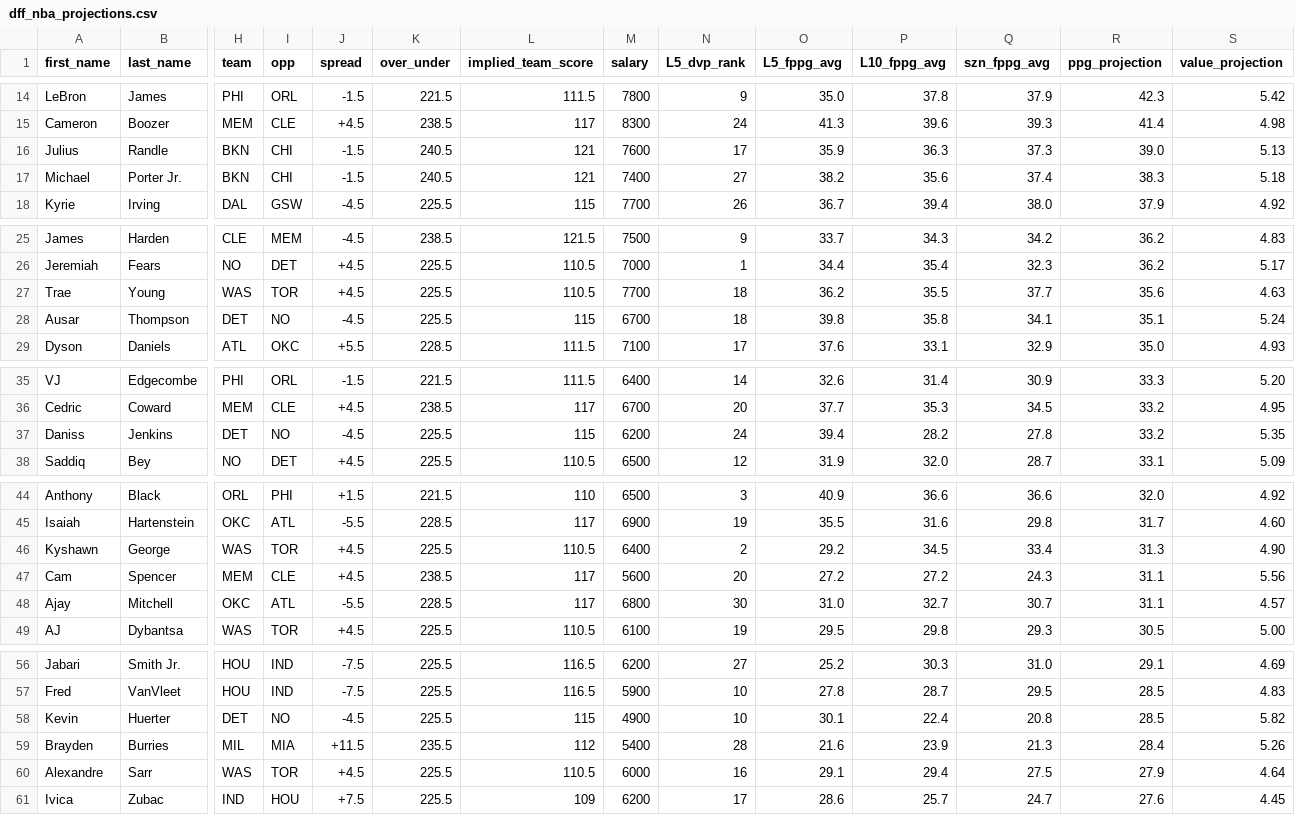
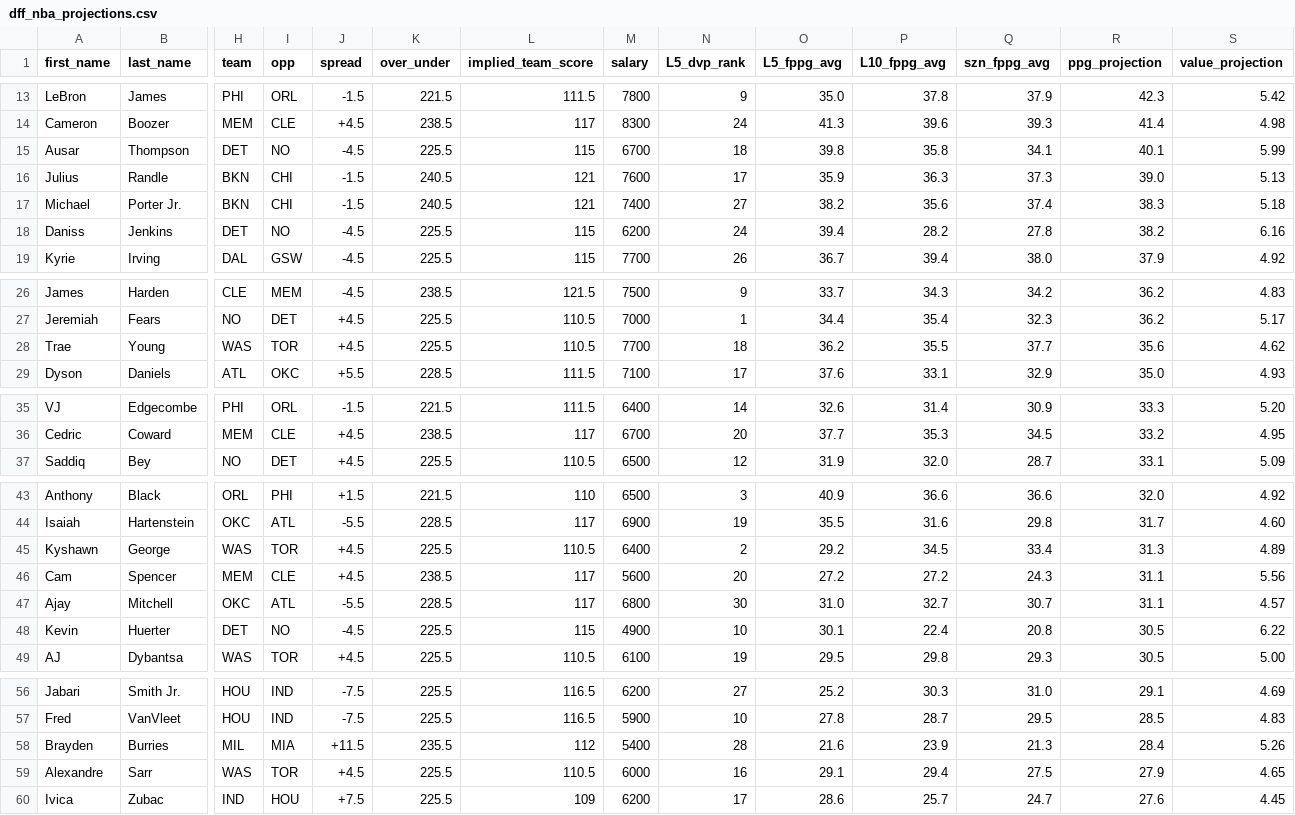
Before and after one commit to marchyyyy/stamped, a CSV file: data/dff_nba_projections.csv, drawn as a sheet; only a part is shown, gaps mark what is left out; removed rows and columns are numbered as before the commit, all else as after; rows hold the shown columns only; the diff covers the shown part only; the diff names each change by its address in the sheet, - before the commit and + after, or states it on an @@ line.

Commit message:
DFF NBA projections refresh (291 players, 2026-11-18 7:49 PM ET)

```diff
--- a/data/dff_nba_projections.csv
+++ b/data/dff_nba_projections.csv
+row 15: Ausar | Thompson | DET | NO | -4.5 | 225.5 | 115 | 6700 | 18 | 39.8 | 35.8 | 34.1 | 40.1 | 5.99
+row 18: Daniss | Jenkins | DET | NO | -4.5 | 225.5 | 115 | 6200 | 24 | 39.4 | 28.2 | 27.8 | 38.2 | 6.16
-S28 (value_projection): 4.63
+S28 (value_projection): 4.62
-row 28: Ausar | Thompson | DET | NO | -4.5 | 225.5 | 115 | 6700 | 18 | 39.8 | 35.8 | 34.1 | 35.1 | 5.24
-row 37: Daniss | Jenkins | DET | NO | -4.5 | 225.5 | 115 | 6200 | 24 | 39.4 | 28.2 | 27.8 | 33.2 | 5.35
-S45 (value_projection): 4.90
+S45 (value_projection): 4.89
+row 48: Kevin | Huerter | DET | NO | -4.5 | 225.5 | 115 | 4900 | 10 | 30.1 | 22.4 | 20.8 | 30.5 | 6.22
-row 58: Kevin | Huerter | DET | NO | -4.5 | 225.5 | 115 | 4900 | 10 | 30.1 | 22.4 | 20.8 | 28.5 | 5.82
-S59 (value_projection): 4.64
+S59 (value_projection): 4.65
```
Also changed, not shown: 1 added row, 2 removed rows and 1 edited cell elsewhere in this file.
